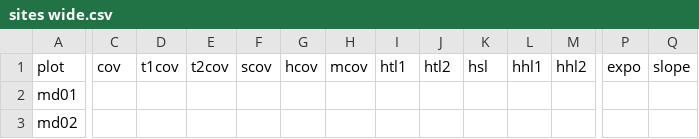
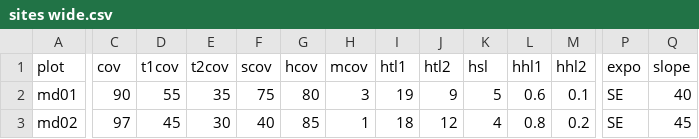
Before and after one commit to kardinal-eros/vegsoup-data, a CSV file: mondsee dta/sites wide.csv, drawn as a sheet; only a part is shown, gaps mark what is left out; the diff covers the shown part only; the diff names each change by its address in the sheet, - before the commit and + after, or states it on an @@ line.

Commit message:
added species data for 8 plots

```diff
--- a/mondsee dta/sites wide.csv
+++ b/mondsee dta/sites wide.csv
-C2 (cov): (empty)
+C2 (cov): 90
-D2 (t1cov): (empty)
+D2 (t1cov): 55
-E2 (t2cov): (empty)
+E2 (t2cov): 35
-F2 (scov): (empty)
+F2 (scov): 75
-G2 (hcov): (empty)
+G2 (hcov): 80
-H2 (mcov): (empty)
+H2 (mcov): 3
-I2 (htl1): (empty)
+I2 (htl1): 19
-J2 (htl2): (empty)
+J2 (htl2): 9
-K2 (hsl): (empty)
+K2 (hsl): 5
-L2 (hhl1): (empty)
+L2 (hhl1): 0.6
-M2 (hhl2): (empty)
+M2 (hhl2): 0.1
-P2:P3 (expo): (empty)
+P2:P3 (expo): SE
-Q2 (slope): (empty)
+Q2 (slope): 40
-C3 (cov): (empty)
+C3 (cov): 97
-D3 (t1cov): (empty)
+D3 (t1cov): 45
-E3 (t2cov): (empty)
+E3 (t2cov): 30
-F3 (scov): (empty)
+F3 (scov): 40
-G3 (hcov): (empty)
+G3 (hcov): 85
-H3 (mcov): (empty)
+H3 (mcov): 1
-I3 (htl1): (empty)
+I3 (htl1): 18
-J3 (htl2): (empty)
+J3 (htl2): 12
-K3 (hsl): (empty)
+K3 (hsl): 4
-L3 (hhl1): (empty)
+L3 (hhl1): 0.8
-M3 (hhl2): (empty)
+M3 (hhl2): 0.2
-Q3 (slope): (empty)
+Q3 (slope): 45
```
Also changed, not shown: 112 edited cells elsewhere in this file, 4 other files.
